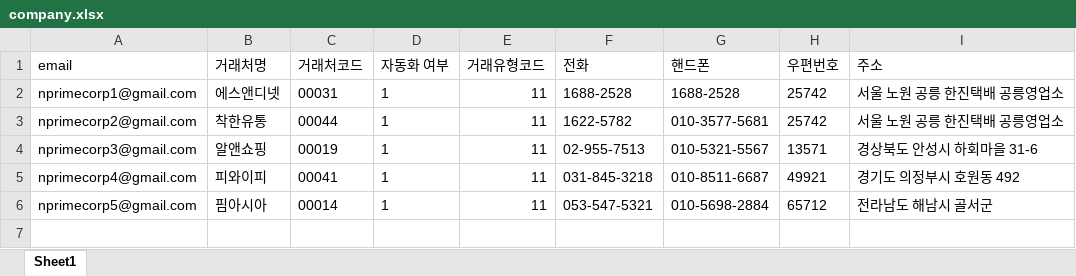
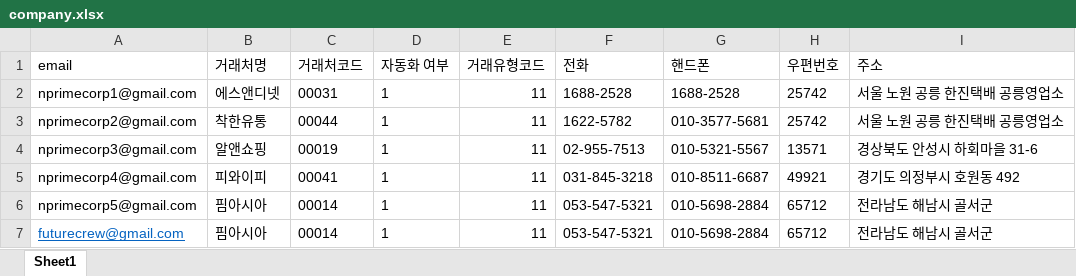
Before and after one commit to littlehome-eugene/mpemail, an Excel workbook: mysite/apps/mpemail/config/company.xlsx, sheet Sheet1, drawn as a sheet; values as stored, in another font and other column widths than the file's, no borders; the diff names each change by its address in the sheet, - before the commit and + after, or states it on an @@ line.

```diff
--- a/mysite/apps/mpemail/config/company.xlsx (sheet Sheet1)
+++ b/mysite/apps/mpemail/config/company.xlsx (sheet Sheet1)
+row 7: futurecrew@gmail.com | 핌아시아 | 00014 | 1 | 11 | 053-547-5321 | 010-5698-2884 | 65712 | 전라남도 해남시 골서군
```
